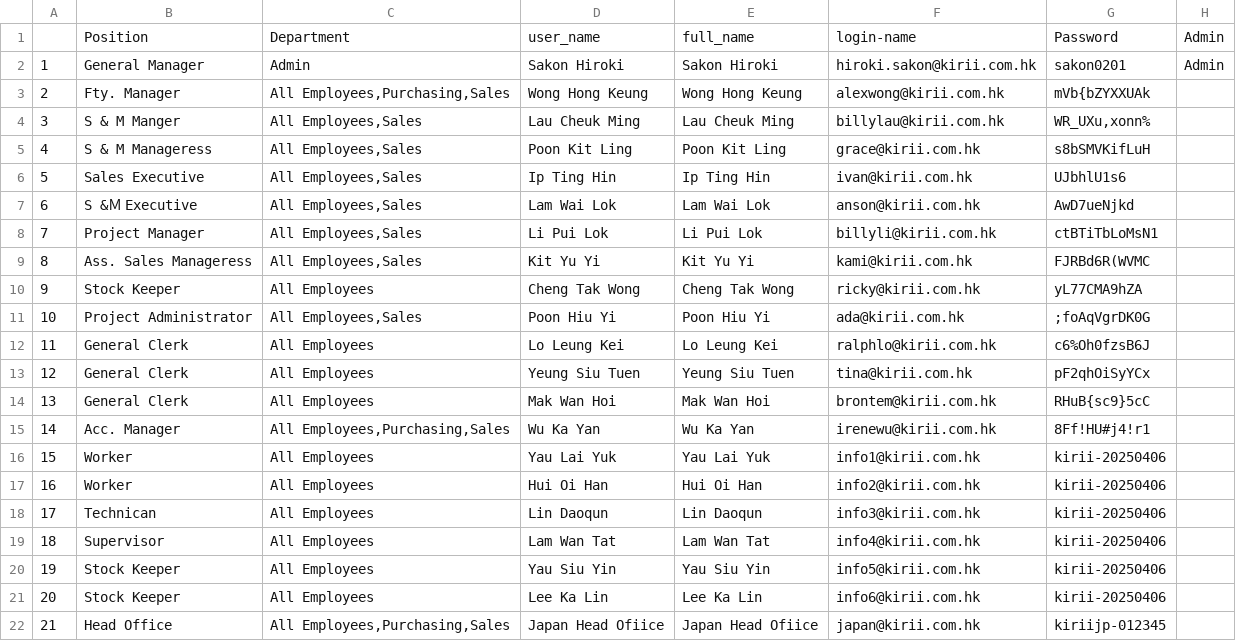
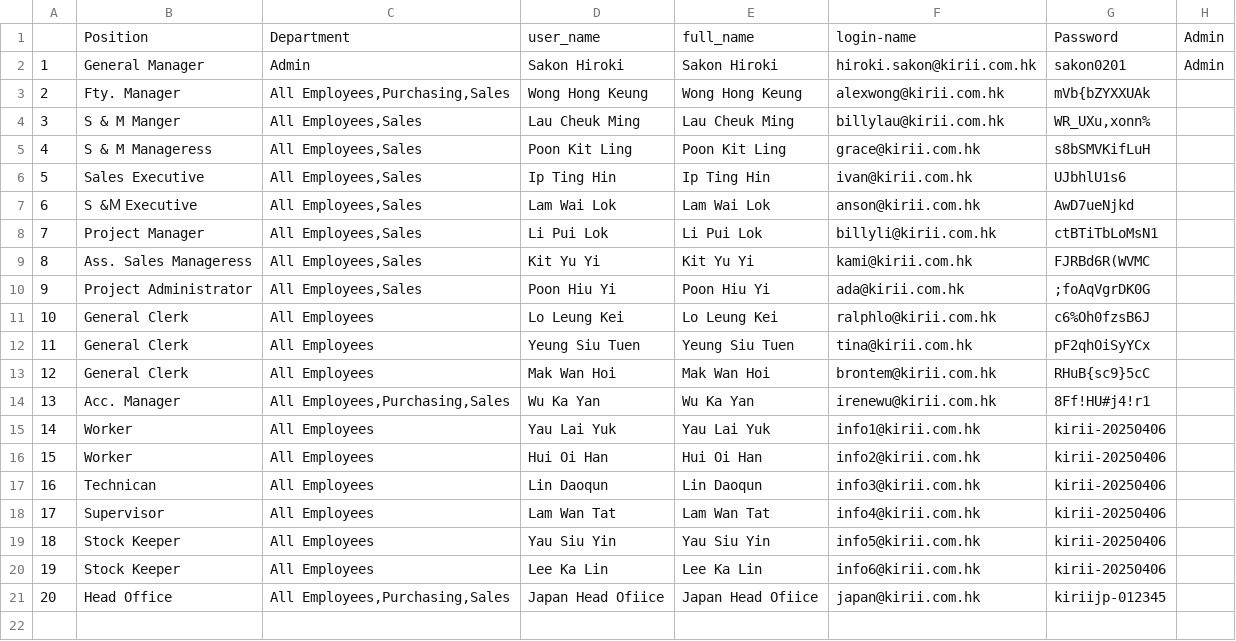
Before and after one commit to cantoneseslang/kirii-portfolio-1, a CSV file: users-with-username.csv, drawn as a sheet; removed rows and columns are numbered as before the commit, all else as after; the diff names each change by its address in the sheet, - before the commit and + after, or states it on an @@ line.

```diff
--- a/users-with-username.csv
+++ b/users-with-username.csv
-row 10: 9 | Stock Keeper | All Employees | Cheng Tak Wong | Cheng Tak Wong | ricky@kirii.com.hk | yL77CMA9hZA
@@ column A renumbered from row 10 down @@
```
Also changed, not shown: exports/members-permissions-20250909-183901.csv, exports/members-permissions-normalized-20250909-185120.csv, 12 other files.
